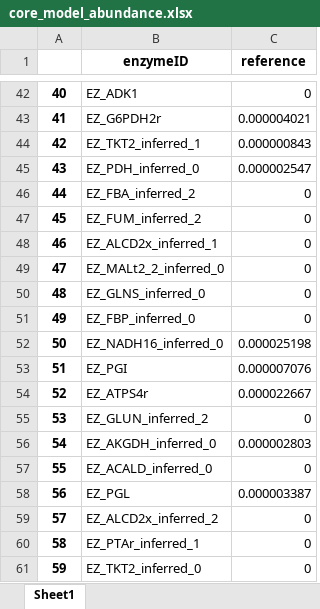
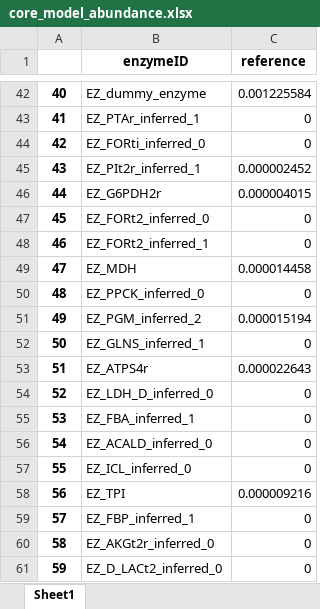
Before and after one commit to hongzhonglu/strainOptimizer, an Excel workbook: examples/result/core_model_abundance.xlsx, sheet Sheet1, drawn as a sheet; only a part is shown, gaps mark what is left out; values as stored, in another font and other column widths than the file's, no borders; the diff covers the shown part only; the diff names each change by its address in the sheet, - before the commit and + after, or states it on an @@ line.

```diff
--- a/examples/result/core_model_abundance.xlsx (sheet Sheet1)
+++ b/examples/result/core_model_abundance.xlsx (sheet Sheet1)
-B42 (enzymeID): EZ_ADK1
+B42 (enzymeID): EZ_dummy_enzyme
-C42 (reference): 0
+C42 (reference): 0.001225584
-B43 (enzymeID): EZ_G6PDH2r
+B43 (enzymeID): EZ_PTAr_inferred_1
-C43 (reference): 0.000004021
+C43 (reference): 0
-B44 (enzymeID): EZ_TKT2_inferred_1
+B44 (enzymeID): EZ_FORti_inferred_0
-C44 (reference): 0.000000843
+C44 (reference): 0
-B45 (enzymeID): EZ_PDH_inferred_0
+B45 (enzymeID): EZ_PIt2r_inferred_1
-C45 (reference): 0.000002547
+C45 (reference): 0.000002452
-B46 (enzymeID): EZ_FBA_inferred_2
+B46 (enzymeID): EZ_G6PDH2r
-C46 (reference): 0
+C46 (reference): 0.000004015
-B47 (enzymeID): EZ_FUM_inferred_2
+B47 (enzymeID): EZ_FORt2_inferred_0
-B48 (enzymeID): EZ_ALCD2x_inferred_1
+B48 (enzymeID): EZ_FORt2_inferred_1
-B49 (enzymeID): EZ_MALt2_2_inferred_0
+B49 (enzymeID): EZ_MDH
-C49 (reference): 0
+C49 (reference): 0.000014458
-B50 (enzymeID): EZ_GLNS_inferred_0
+B50 (enzymeID): EZ_PPCK_inferred_0
-B51 (enzymeID): EZ_FBP_inferred_0
+B51 (enzymeID): EZ_PGM_inferred_2
-C51 (reference): 0
+C51 (reference): 0.000015194
-B52 (enzymeID): EZ_NADH16_inferred_0
+B52 (enzymeID): EZ_GLNS_inferred_1
-C52 (reference): 0.000025198
+C52 (reference): 0
-B53 (enzymeID): EZ_PGI
+B53 (enzymeID): EZ_ATPS4r
-C53 (reference): 0.000007076
+C53 (reference): 0.000022643
-B54 (enzymeID): EZ_ATPS4r
+B54 (enzymeID): EZ_LDH_D_inferred_0
-C54 (reference): 0.000022667
+C54 (reference): 0
-B55 (enzymeID): EZ_GLUN_inferred_2
+B55 (enzymeID): EZ_FBA_inferred_1
-B56 (enzymeID): EZ_AKGDH_inferred_0
+B56 (enzymeID): EZ_ACALD_inferred_0
-C56 (reference): 0.000002803
+C56 (reference): 0
-B57 (enzymeID): EZ_ACALD_inferred_0
+B57 (enzymeID): EZ_ICL_inferred_0
-B58 (enzymeID): EZ_PGL
+B58 (enzymeID): EZ_TPI
-C58 (reference): 0.000003387
+C58 (reference): 0.000009216
-B59 (enzymeID): EZ_ALCD2x_inferred_2
+B59 (enzymeID): EZ_FBP_inferred_1
-B60 (enzymeID): EZ_PTAr_inferred_1
+B60 (enzymeID): EZ_AKGt2r_inferred_0
-B61 (enzymeID): EZ_TKT2_inferred_0
+B61 (enzymeID): EZ_D_LACt2_inferred_0
```
Also changed, not shown: 120 edited cells elsewhere in this sheet, examples/result/abundance_before_and_after_MOMA.xlsx, 3 other files.
